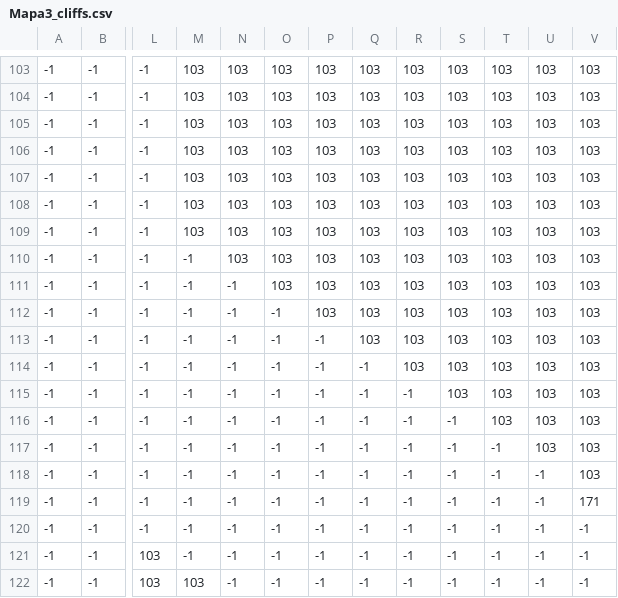
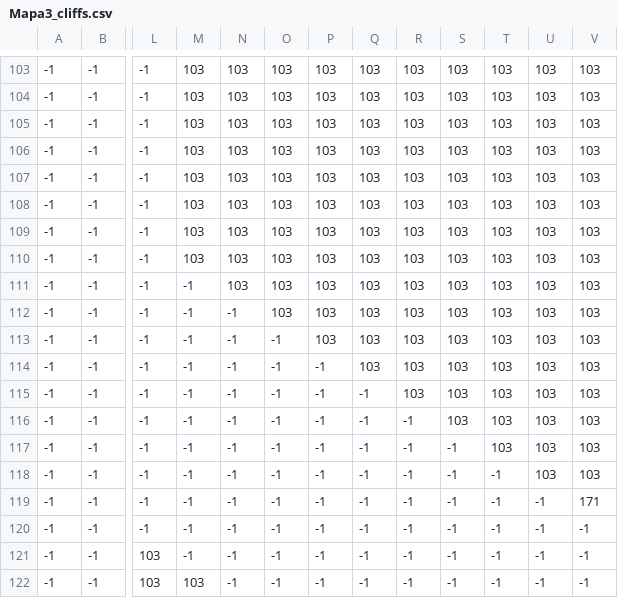
Before and after one commit to apruebameprofe/Jesus-take-the-wheel-, a CSV file: FASE 4 WEBSOCKETS/websockets/src/main/resources/static/assets/Pista 3/Mapa3_cliffs.csv, drawn as a sheet; only a part is shown, gaps mark what is left out; the diff names each change by its address in the sheet, - before the commit and + after, or states it on an @@ line.

Commit message:
Nubes y cosa fea de pista 3

```diff
--- a/FASE 4 WEBSOCKETS/websockets/src/main/resources/static/assets/Pista 3/Mapa3_cliffs.csv
+++ b/FASE 4 WEBSOCKETS/websockets/src/main/resources/static/assets/Pista 3/Mapa3_cliffs.csv
-M110: -1
+M110: 103
-N111: -1
+N111: 103
-O112: -1
+O112: 103
-P113: -1
+P113: 103
-Q114: -1
+Q114: 103
-R115: -1
+R115: 103
-S116: -1
+S116: 103
-T117: -1
+T117: 103
-U118: -1
+U118: 103
```
Also changed, not shown: 11 other files.
